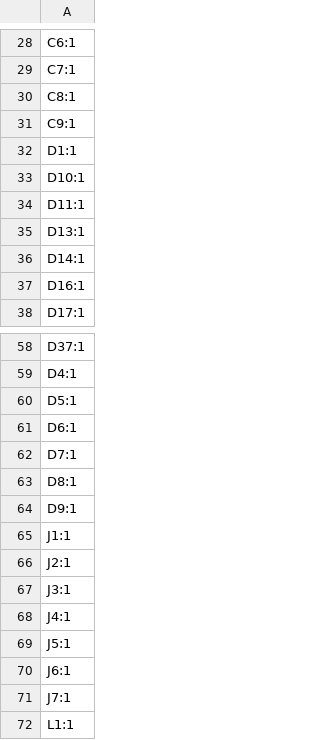
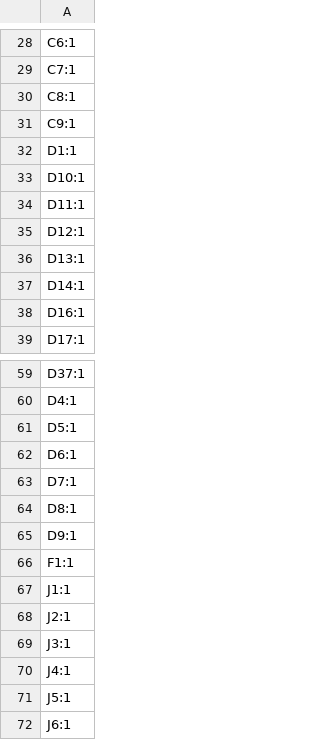
Before and after one commit to Jmurrayeng/mPLC, a CSV file: Hardware/Production FIles/designators.csv, drawn as a sheet; only a part is shown, gaps mark what is left out; the shorter side is filled out with more unchanged rows.

```diff
--- a/Hardware/Production FIles/designators.csv
+++ b/Hardware/Production FIles/designators.csv
@@ -34,2 +34,3 @@ D10:1
 D11:1
+D12:1
 D13:1
@@ -64,2 +65,3 @@ D8:1
 D9:1
+F1:1
 J1:1
```
Also changed, not shown: Hardware/Production FIles/bom.csv, Hardware/Production FIles/positions.csv, 2 other files.
